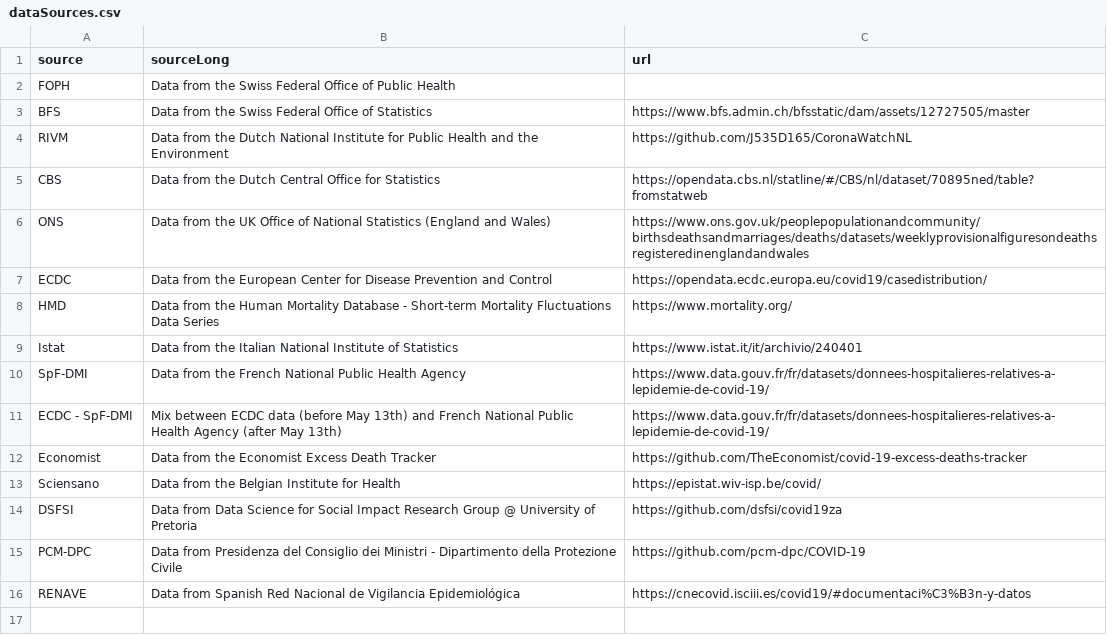
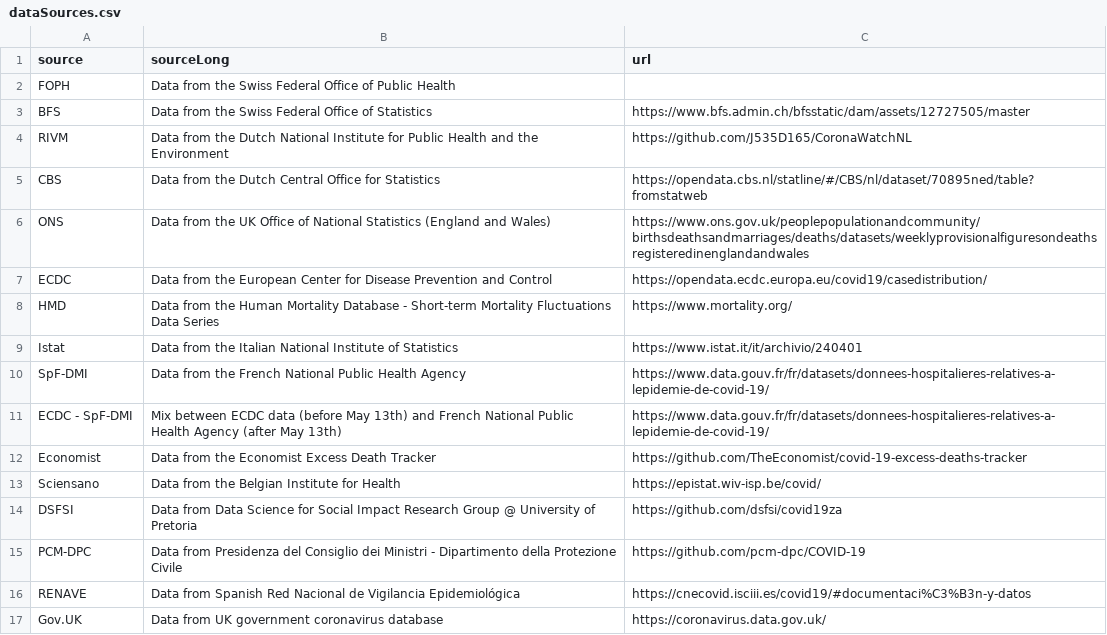
Before and after one commit to covid-19-Re/shiny-dailyRe, a CSV file: app/data/dataSources.csv, drawn as a sheet.

Commit message:
added UK hospital data (link to beta temporary dataset version)

```diff
--- a/app/data/dataSources.csv
+++ b/app/data/dataSources.csv
@@ -16 +16,2 @@ source,sourceLong,url
 "RENAVE", "Data from Spanish Red Nacional de Vigilancia Epidemiológica ", "https://cnecovid.isciii.es/covid19/#documentaci%C3%B3n-y-datos"
+"Gov.UK", "Data from UK government coronavirus database ", "https://coronavirus.data.gov.uk/"
```
Also changed, not shown: 1 other file.
